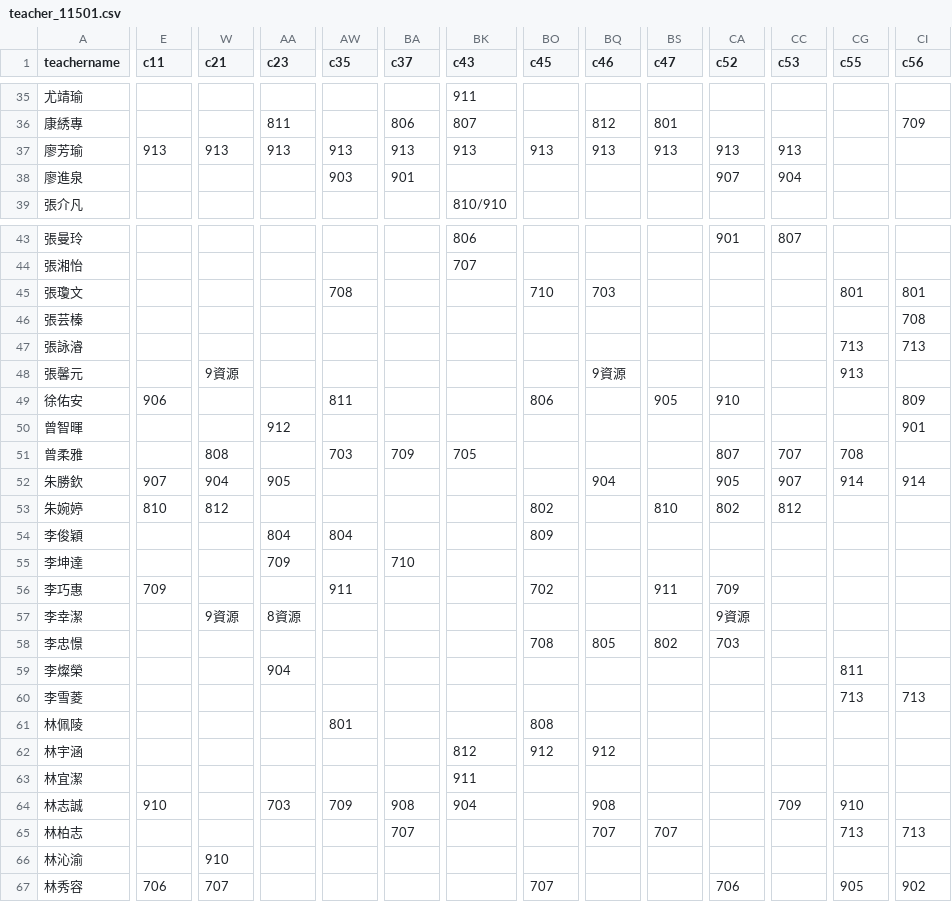
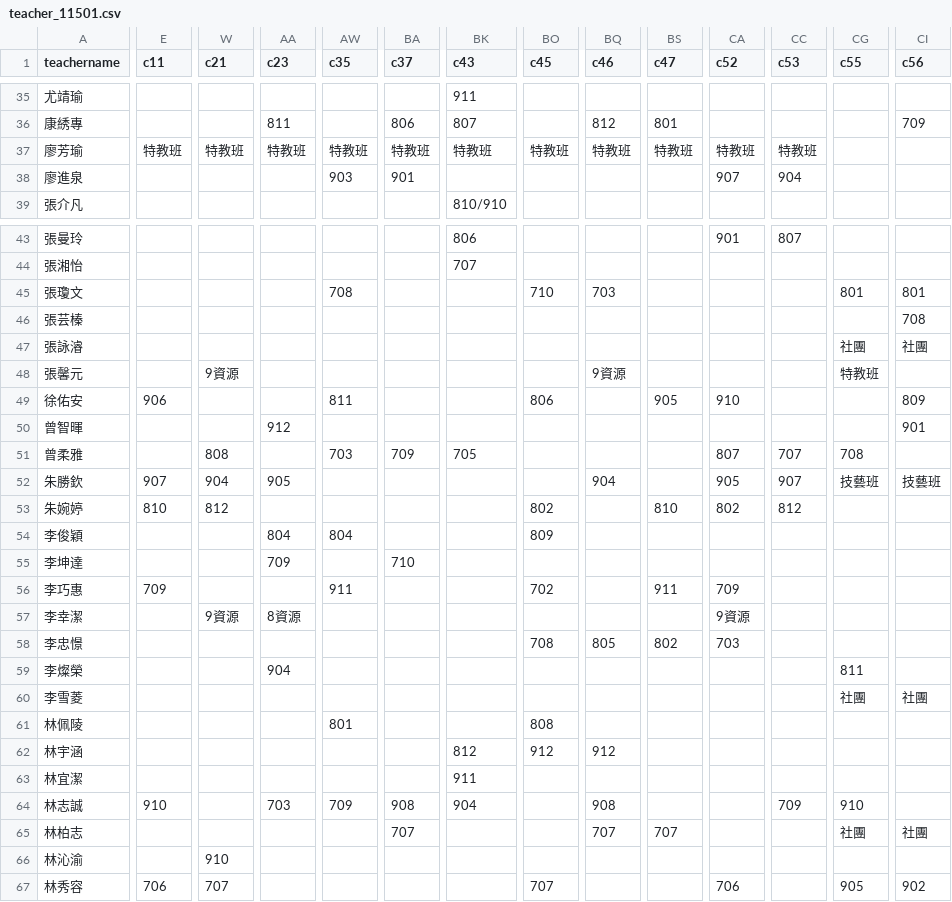
Before and after one commit to lcc1016/class_lock_empty_exclude_8lock, a CSV file: teacher_11501.csv, drawn as a sheet; only a part is shown, gaps mark what is left out; the diff covers the shown part only; the diff names each change by its address in the sheet, - before the commit and + after, or states it on an @@ line.

Commit message:
Add files via upload

```diff
--- a/teacher_11501.csv
+++ b/teacher_11501.csv
-E37 (c11): 913
+E37 (c11): 特教班
-W37 (c21): 913
+W37 (c21): 特教班
-AA37 (c23): 913
+AA37 (c23): 特教班
-AW37 (c35): 913
+AW37 (c35): 特教班
-BA37 (c37): 913
+BA37 (c37): 特教班
-BK37 (c43): 913
+BK37 (c43): 特教班
-BO37 (c45): 913
+BO37 (c45): 特教班
-BQ37 (c46): 913
+BQ37 (c46): 特教班
-BS37 (c47): 913
+BS37 (c47): 特教班
-CA37 (c52): 913
+CA37 (c52): 特教班
-CC37 (c53): 913
+CC37 (c53): 特教班
-CG47 (c55): 713
+CG47 (c55): 社團
-CI47 (c56): 713
+CI47 (c56): 社團
-CG48 (c55): 913
+CG48 (c55): 特教班
-CG52 (c55): 914
+CG52 (c55): 技藝班
-CI52 (c56): 914
+CI52 (c56): 技藝班
-CG60 (c55): 713
+CG60 (c55): 社團
-CI60 (c56): 713
+CI60 (c56): 社團
-CG65 (c55): 713
+CG65 (c55): 社團
-CI65 (c56): 713
+CI65 (c56): 社團
```
Also changed, not shown: 50 edited cells elsewhere in this file.
